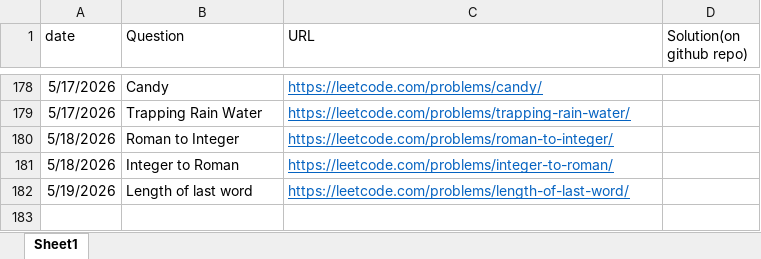
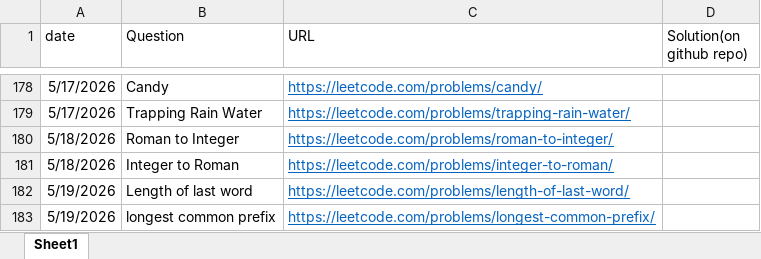
Before and after one commit to gouravsoni9999/DailyCPQuestionsPractise, an Excel workbook: TrackingQuestions.xlsx, sheet Sheet1, drawn as a sheet; only a part is shown, gaps mark what is left out; values as stored, in another font and other column widths than the file's, no borders; the diff names each change by its address in the sheet, - before the commit and + after, or states it on an @@ line.

Commit message:
Problem: longest common prefix

```diff
--- a/TrackingQuestions.xlsx (sheet Sheet1)
+++ b/TrackingQuestions.xlsx (sheet Sheet1)
+row 183: 5/19/2026 | longest common prefix | https://leetcode.com/problems/longest-common-prefix/
```
Also changed, not shown: 1 other file.
